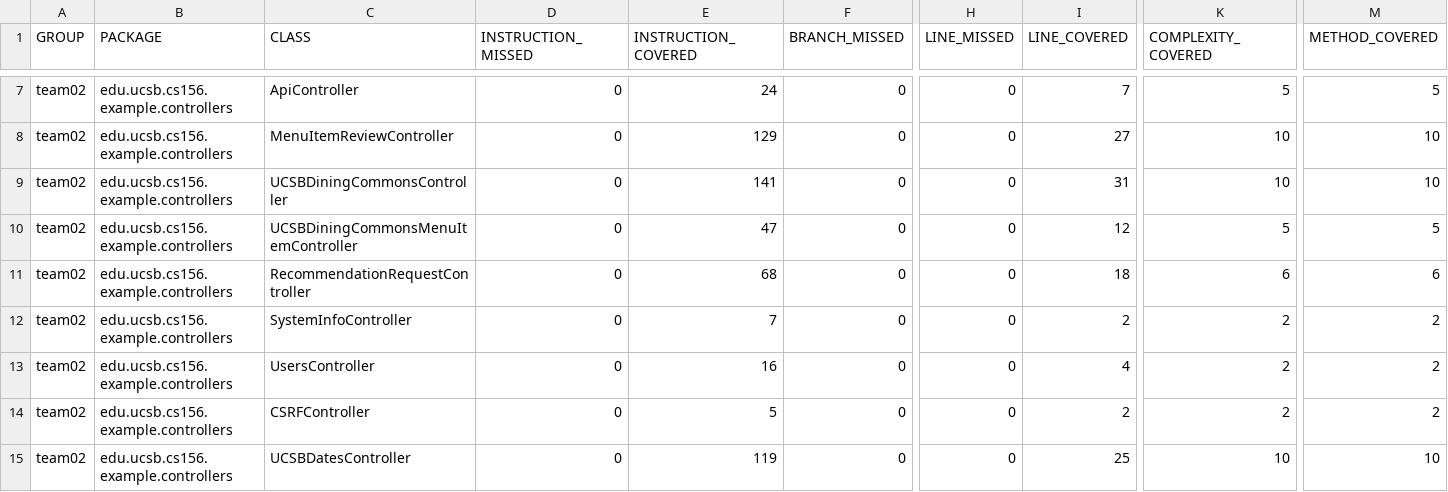
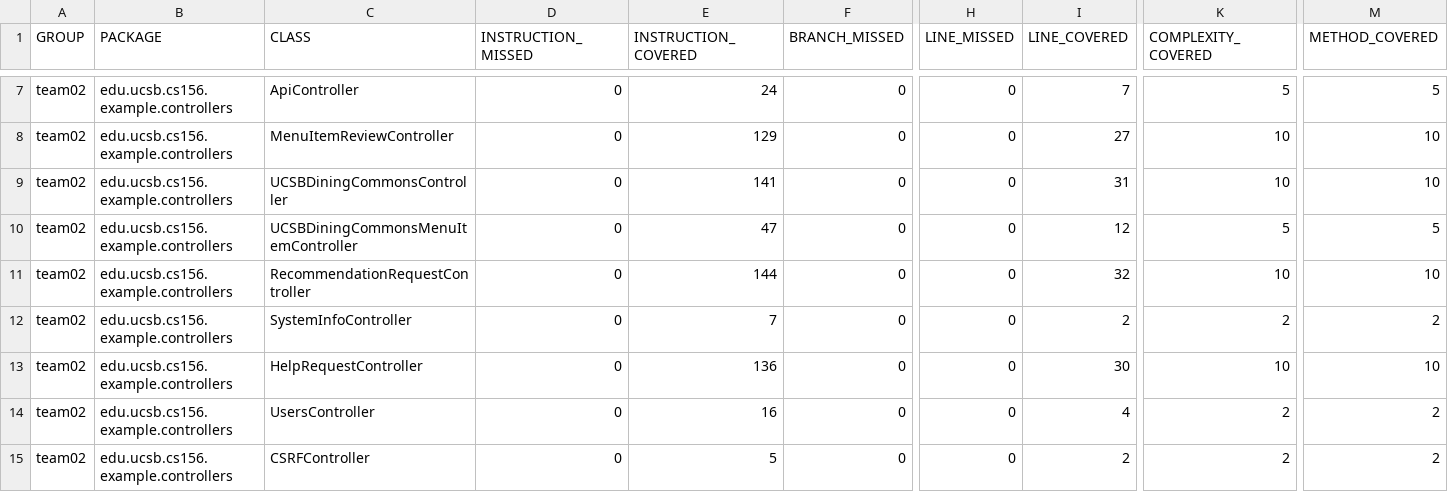
Before and after one commit to ucsb-cs156-w24/team02-w24-6pm-3, a CSV file: prs/64/jacoco/jacoco.csv, drawn as a sheet; only a part is shown, gaps mark what is left out; the shorter side is filled out with more unchanged rows; rows hold the shown columns only; the diff names each change by its address in the sheet, - before the commit and + after, or states it on an @@ line.

Commit message:
Deploying to gh-pages from @ ucsb-cs156-w24/team02-w24-6pm-3@bfff943d2f2058d9fe477bc4ae52d928e7e193e5 🚀

```diff
--- a/prs/64/jacoco/jacoco.csv
+++ b/prs/64/jacoco/jacoco.csv
-E11 (INSTRUCTION_COVERED): 68
+E11 (INSTRUCTION_COVERED): 144
-I11 (LINE_COVERED): 18
+I11 (LINE_COVERED): 32
-K11 (COMPLEXITY_COVERED): 6
+K11 (COMPLEXITY_COVERED): 10
-M11 (METHOD_COVERED): 6
+M11 (METHOD_COVERED): 10
+row 13: team02 | edu.ucsb.cs156.example.controllers | HelpRequestController | 0 | 136 | 0 | 0 | 30 | 10 | 10
```
Also changed, not shown: 9 other files.
